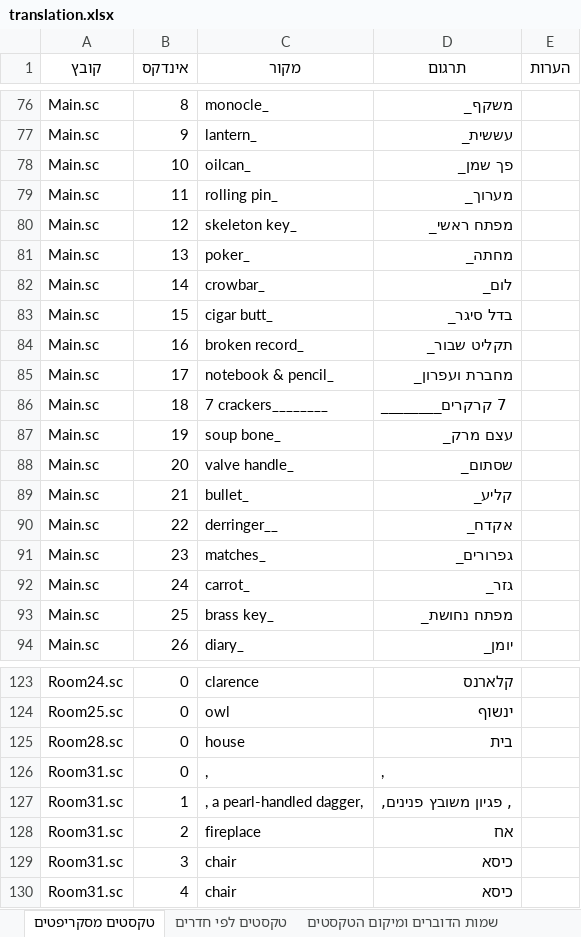
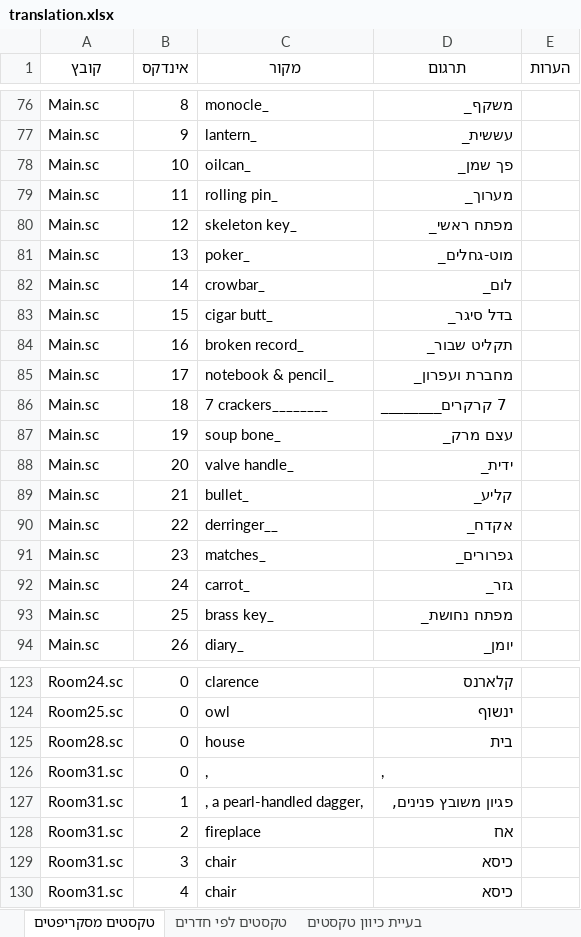
Before and after one commit to adventurebrew/HebrewAdventure, an Excel workbook: lb1/translation.xlsx, sheet טקסטים מסקריפטים, drawn as a sheet; only a part is shown, gaps mark what is left out; values as stored, in another font and other column widths than the file's, no borders; charts and pictures not drawn; the diff names each change by its address in the sheet, - before the commit and + after, or states it on an @@ line.

```diff
--- a/lb1/translation.xlsx (sheet טקסטים מסקריפטים)
+++ b/lb1/translation.xlsx (sheet טקסטים מסקריפטים)
+sheet tab: בעיית כיוון טקסטים
-D81 (תרגום): מחתה_
+D81 (תרגום): מוט-גחלים_
-D88 (תרגום): שסתום_
+D88 (תרגום): ידית_
-D127 (תרגום): , פגיון משובץ פנינים,
+D127 (תרגום): פגיון משובץ פנינים,
```
Also changed, not shown: sheet טקסטים לפי חדרים, sheet מילון לשורת פקודה, other sheet tabs, charts or pictures, 8 other files.
